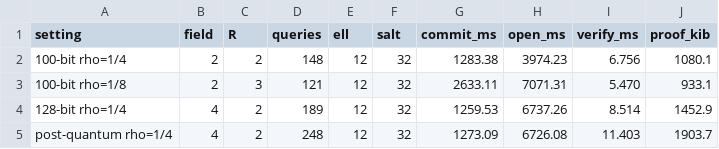
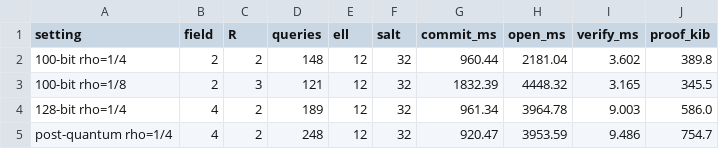
Before and after one commit to qoosmo/kronecker-fri, a CSV file: bench/params.csv, drawn as a sheet.

```diff
--- a/bench/params.csv
+++ b/bench/params.csv
@@ -1,5 +1,5 @@
 setting,field,R,queries,ell,salt,commit_ms,open_ms,verify_ms,proof_kib
-100-bit rho=1/4,2,2,148,12,32,1283.38,3974.23,6.756,1080.1
-100-bit rho=1/8,2,3,121,12,32,2633.11,7071.31,5.470,933.1
-128-bit rho=1/4,4,2,189,12,32,1259.53,6737.26,8.514,1452.9
-post-quantum rho=1/4,4,2,248,12,32,1273.09,6726.08,11.403,1903.7
+100-bit rho=1/4,2,2,148,12,32,960.44,2181.04,3.602,389.8
+100-bit rho=1/8,2,3,121,12,32,1832.39,4448.32,3.165,345.5
+128-bit rho=1/4,4,2,189,12,32,961.34,3964.78,9.003,586.0
+post-quantum rho=1/4,4,2,248,12,32,920.47,3953.59,9.486,754.7
```
Also changed, not shown: bench/breakdown.csv, bench/kbfold_scaling.csv, 30 other files.
